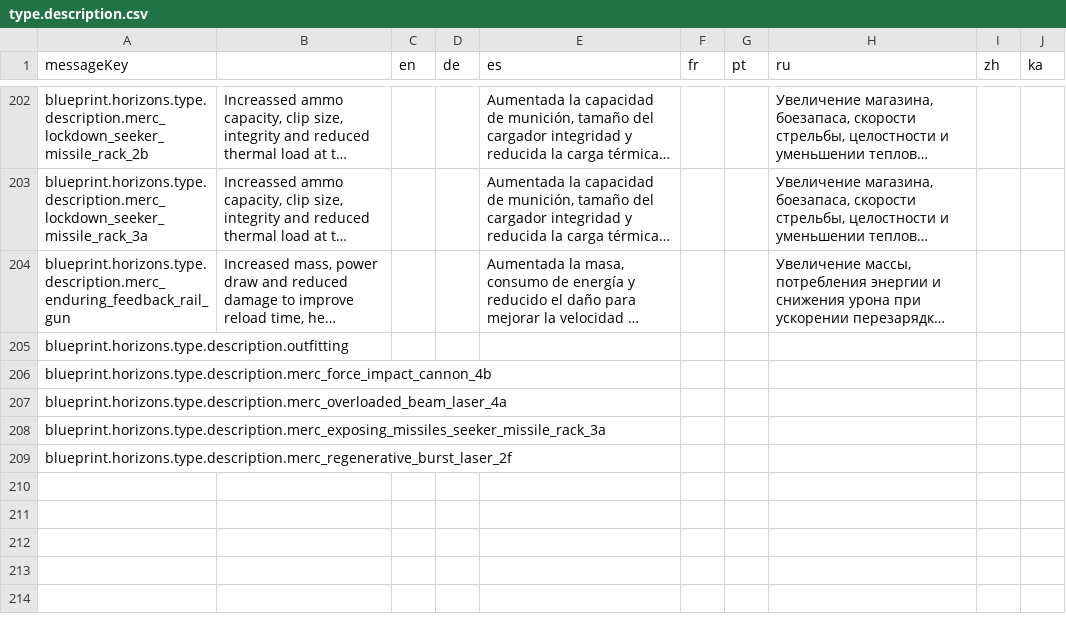
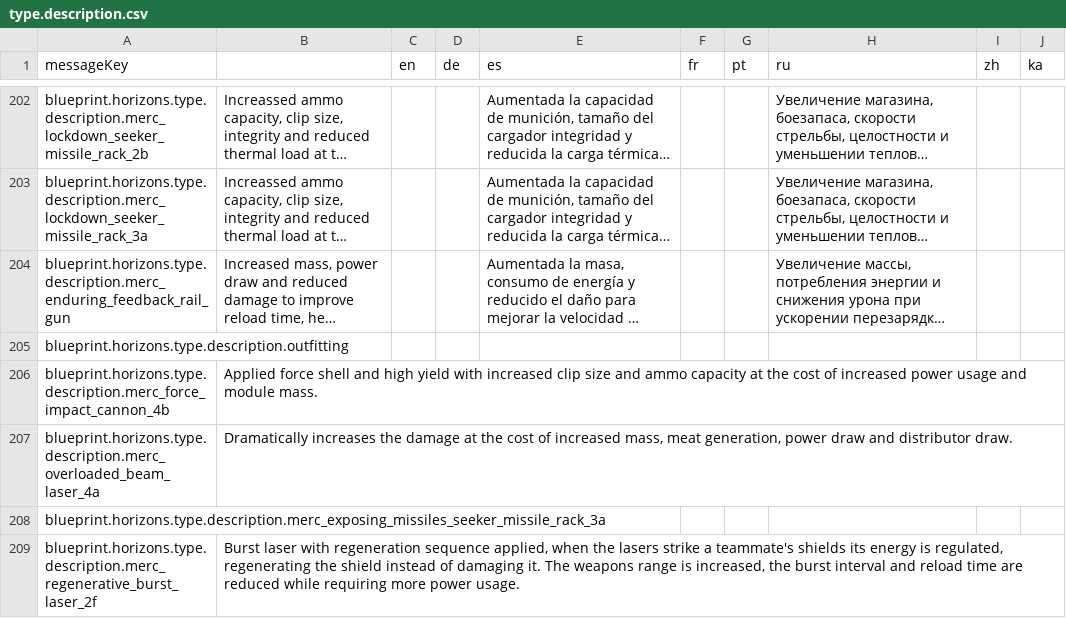
Before and after one commit to jixxed/ed-odyssey-materials-helper, a CSV file: application/src/main/resources/locale/blueprint/horizons/type.description.csv, drawn as a sheet; only a part is shown, gaps mark what is left out; long unchanged cells end in ….

Commit message:
add rhino update merc blueprints

```diff
--- a/application/src/main/resources/locale/blueprint/horizons/type.description.csv
+++ b/application/src/main/resources/locale/blueprint/horizons/type.description.csv
@@ -205,5 +205,5 @@
 "blueprint.horizons.type.description.outfitting","","","","","","","","",""
-"blueprint.horizons.type.description.merc_force_impact_cannon_4b","","","","","","","","",""
-"blueprint.horizons.type.description.merc_overloaded_beam_laser_4a","","","","","","","","",""
+"blueprint.horizons.type.description.merc_force_impact_cannon_4b","Applied force shell and high yield with increased clip size and ammo capacity at the cost of increased power usage and module mass.","","","","","","","",""
+"blueprint.horizons.type.description.merc_overloaded_beam_laser_4a","Dramatically increases the damage at the cost of increased mass, meat generation, power draw and distributor draw.","","","","","","","",""
 "blueprint.horizons.type.description.merc_exposing_missiles_seeker_missile_rack_3a","","","","","","","","",""
-"blueprint.horizons.type.description.merc_regenerative_burst_laser_2f","","","","","","","","",""
+"blueprint.horizons.type.description.merc_regenerative_burst_laser_2f","Burst laser with regeneration sequence applied, when the lasers strike a teammate's shields its energy is regulated, regenerating the shield instead of damaging it. The weapons range is increased, the burst interval and reload time are reduced while requiring more power usage.","","","","","","","",""
```
